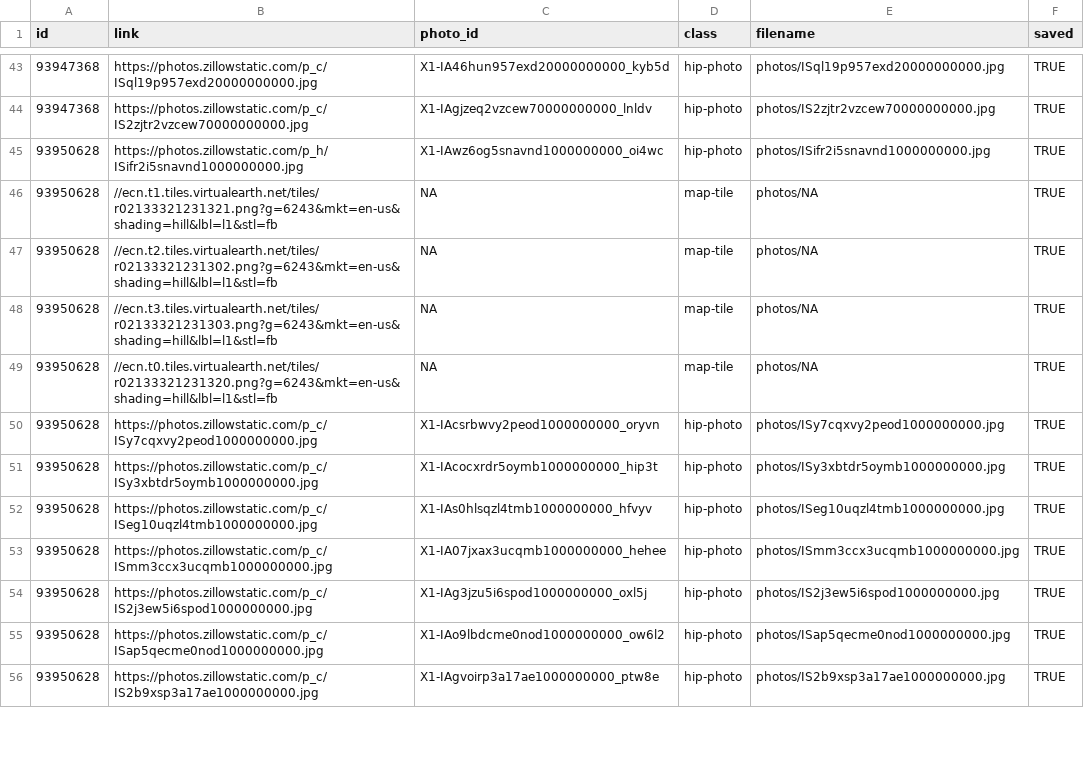
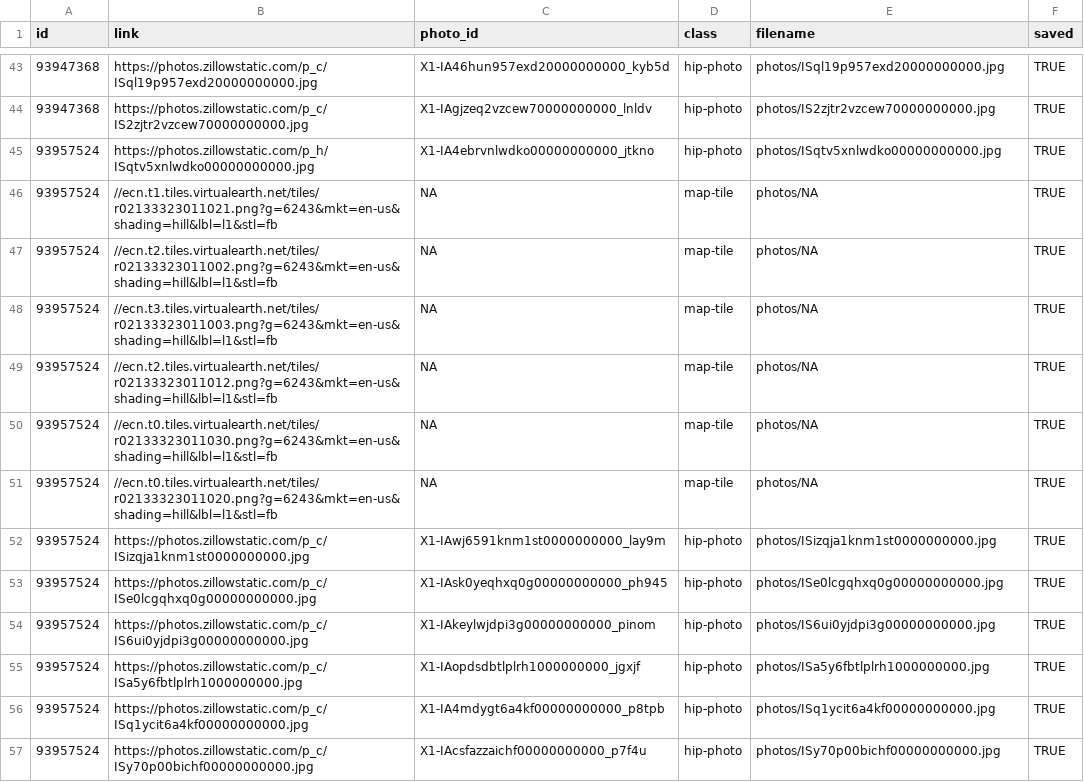
Before and after one commit to srvanderplas/AmesRealEstate, a CSV file: house_photos.csv, drawn as a sheet; only a part is shown, gaps mark what is left out; the diff covers the shown part only.

```diff
--- a/house_photos.csv
+++ b/house_photos.csv
@@ -44,13 +44,14 @@ id,link,photo_id,class,filename,saved
 93947368,https://photos.zillowstatic.com/p_c/IS2zjtr2vzcew70000000000.jpg,X1-IAgjzeq2vzcew70000000000_lnldv,hip-photo,photos/IS2zjtr2vzcew70000000000.jpg,TRUE
-93950628,https://photos.zillowstatic.com/p_h/ISifr2i5snavnd1000000000.jpg,X1-IAwz6og5snavnd1000000000_oi4wc,hip-photo,photos/ISifr2i5snavnd1000000000.jpg,TRUE
-93950628,//ecn.t1.tiles.virtualearth.net/tiles/r02133321231321.png?g=6243&mkt=en-us&shading=hill&lbl=l1&stl=fb,NA,map-tile,photos/NA,TRUE
-93950628,//ecn.t2.tiles.virtualearth.net/tiles/r02133321231302.png?g=6243&mkt=en-us&shading=hill&lbl=l1&stl=fb,NA,map-tile,photos/NA,TRUE
-93950628,//ecn.t3.tiles.virtualearth.net/tiles/r02133321231303.png?g=6243&mkt=en-us&shading=hill&lbl=l1&stl=fb,NA,map-tile,photos/NA,TRUE
-93950628,//ecn.t0.tiles.virtualearth.net/tiles/r02133321231320.png?g=6243&mkt=en-us&shading=hill&lbl=l1&stl=fb,NA,map-tile,photos/NA,TRUE
-93950628,https://photos.zillowstatic.com/p_c/ISy7cqxvy2peod1000000000.jpg,X1-IAcsrbwvy2peod1000000000_oryvn,hip-photo,photos/ISy7cqxvy2peod1000000000.jpg,TRUE
-93950628,https://photos.zillowstatic.com/p_c/ISy3xbtdr5oymb1000000000.jpg,X1-IAcocxrdr5oymb1000000000_hip3t,hip-photo,photos/ISy3xbtdr5oymb1000000000.jpg,TRUE
-93950628,https://photos.zillowstatic.com/p_c/ISeg10uqzl4tmb1000000000.jpg,X1-IAs0hlsqzl4tmb1000000000_hfvyv,hip-photo,photos/ISeg10uqzl4tmb1000000000.jpg,TRUE
-93950628,https://photos.zillowstatic.com/p_c/ISmm3ccx3ucqmb1000000000.jpg,X1-IA07jxax3ucqmb1000000000_hehee,hip-photo,photos/ISmm3ccx3ucqmb1000000000.jpg,TRUE
-93950628,https://photos.zillowstatic.com/p_c/IS2j3ew5i6spod1000000000.jpg,X1-IAg3jzu5i6spod1000000000_oxl5j,hip-photo,photos/IS2j3ew5i6spod1000000000.jpg,TRUE
-93950628,https://photos.zillowstatic.com/p_c/ISap5qecme0nod1000000000.jpg,X1-IAo9lbdcme0nod1000000000_ow6l2,hip-photo,photos/ISap5qecme0nod1000000000.jpg,TRUE
-93950628,https://photos.zillowstatic.com/p_c/IS2b9xsp3a17ae1000000000.jpg,X1-IAgvoirp3a17ae1000000000_ptw8e,hip-photo,photos/IS2b9xsp3a17ae1000000000.jpg,TRUE
+93957524,https://photos.zillowstatic.com/p_h/ISqtv5xnlwdko00000000000.jpg,X1-IA4ebrvnlwdko00000000000_jtkno,hip-photo,photos/ISqtv5xnlwdko00000000000.jpg,TRUE
+93957524,//ecn.t1.tiles.virtualearth.net/tiles/r02133323011021.png?g=6243&mkt=en-us&shading=hill&lbl=l1&stl=fb,NA,map-tile,photos/NA,TRUE
+93957524,//ecn.t2.tiles.virtualearth.net/tiles/r02133323011002.png?g=6243&mkt=en-us&shading=hill&lbl=l1&stl=fb,NA,map-tile,photos/NA,TRUE
+93957524,//ecn.t3.tiles.virtualearth.net/tiles/r02133323011003.png?g=6243&mkt=en-us&shading=hill&lbl=l1&stl=fb,NA,map-tile,photos/NA,TRUE
+93957524,//ecn.t2.tiles.virtualearth.net/tiles/r02133323011012.png?g=6243&mkt=en-us&shading=hill&lbl=l1&stl=fb,NA,map-tile,photos/NA,TRUE
+93957524,//ecn.t0.tiles.virtualearth.net/tiles/r02133323011030.png?g=6243&mkt=en-us&shading=hill&lbl=l1&stl=fb,NA,map-tile,photos/NA,TRUE
+93957524,//ecn.t0.tiles.virtualearth.net/tiles/r02133323011020.png?g=6243&mkt=en-us&shading=hill&lbl=l1&stl=fb,NA,map-tile,photos/NA,TRUE
+93957524,https://photos.zillowstatic.com/p_c/ISizqja1knm1st0000000000.jpg,X1-IAwj6591knm1st0000000000_lay9m,hip-photo,photos/ISizqja1knm1st0000000000.jpg,TRUE
+93957524,https://photos.zillowstatic.com/p_c/ISe0lcgqhxq0g00000000000.jpg,X1-IAsk0yeqhxq0g00000000000_ph945,hip-photo,photos/ISe0lcgqhxq0g00000000000.jpg,TRUE
+93957524,https://photos.zillowstatic.com/p_c/IS6ui0yjdpi3g00000000000.jpg,X1-IAkeylwjdpi3g00000000000_pinom,hip-photo,photos/IS6ui0yjdpi3g00000000000.jpg,TRUE
+93957524,https://photos.zillowstatic.com/p_c/ISa5y6fbtlplrh1000000000.jpg,X1-IAopdsdbtlplrh1000000000_jgxjf,hip-photo,photos/ISa5y6fbtlplrh1000000000.jpg,TRUE
+93957524,https://photos.zillowstatic.com/p_c/ISq1ycit6a4kf00000000000.jpg,X1-IA4mdygt6a4kf00000000000_p8tpb,hip-photo,photos/ISq1ycit6a4kf00000000000.jpg,TRUE
+93957524,https://photos.zillowstatic.com/p_c/ISy70p00bichf00000000000.jpg,X1-IAcsfazzaichf00000000000_p7f4u,hip-photo,photos/ISy70p00bichf00000000000.jpg,TRUE
```
Also changed, not shown: 10 added rows, 3 removed rows and 50 edited cells elsewhere in this file, house_info.csv.
